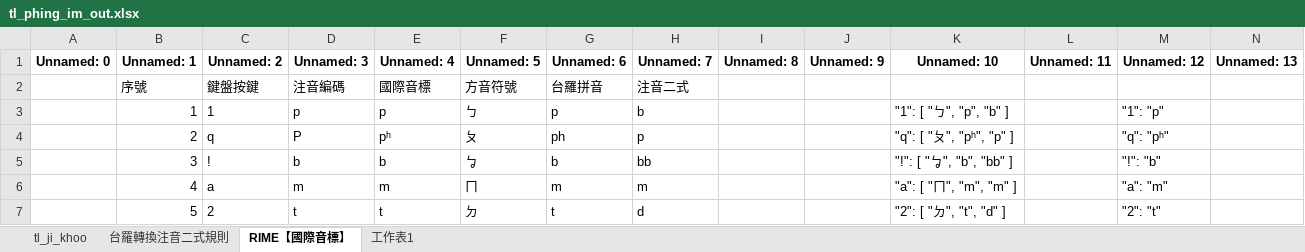
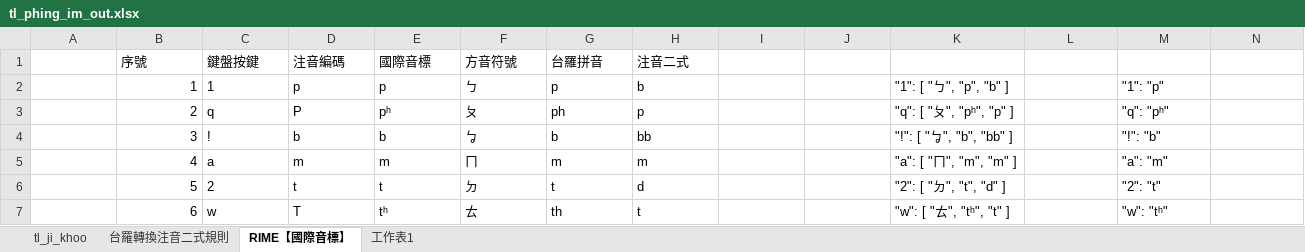
Before and after one commit to AlanJui/rime-tlpa, an Excel workbook: src/tl_phing_im_out.xlsx, sheet RIME【國際音標】, drawn as a sheet; only a part is shown; the shorter side is filled out with more unchanged rows; values as stored, in another font and other column widths than the file's, no borders; rows hold the shown columns only; the diff names each change by its address in the sheet, - before the commit and + after, or states it on an @@ line.

```diff
--- a/src/tl_phing_im_out.xlsx (sheet RIME【國際音標】)
+++ b/src/tl_phing_im_out.xlsx (sheet RIME【國際音標】)
-row 1: Unnamed: 0 | Unnamed: 1 | Unnamed: 2 | Unnamed: 3 | Unnamed: 4 | Unnamed: 5 | Unnamed: 6 | Unnamed: 7 | Unnamed: 8 | Unnamed: 9 | Unnamed: 10 | Unnamed: 11 | Unnamed: 12 | Unnamed: 13
```
Also changed, not shown: sheet 台羅轉換注音二式規則, 1 other file.
